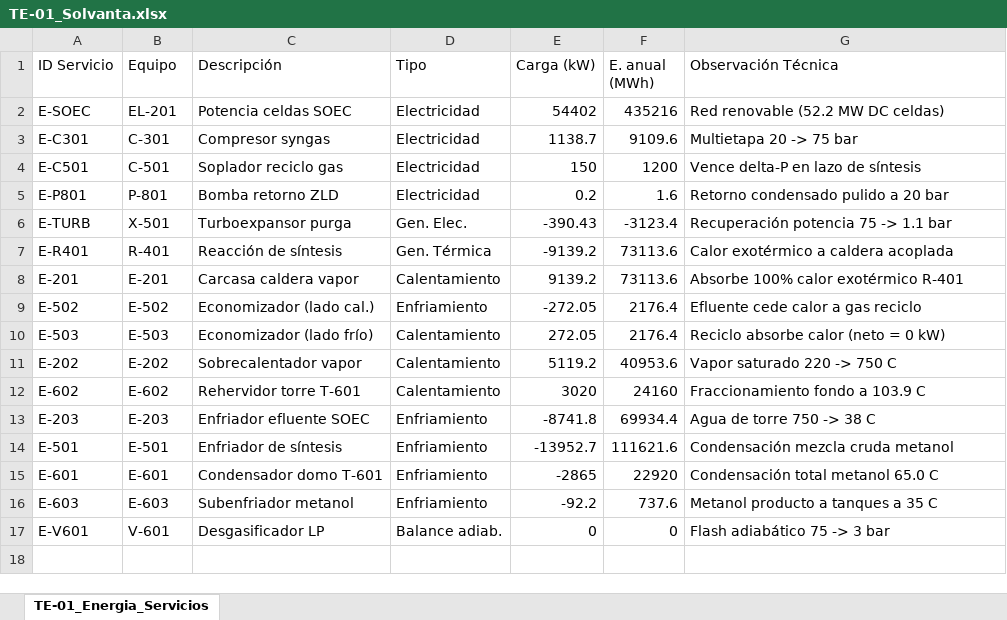
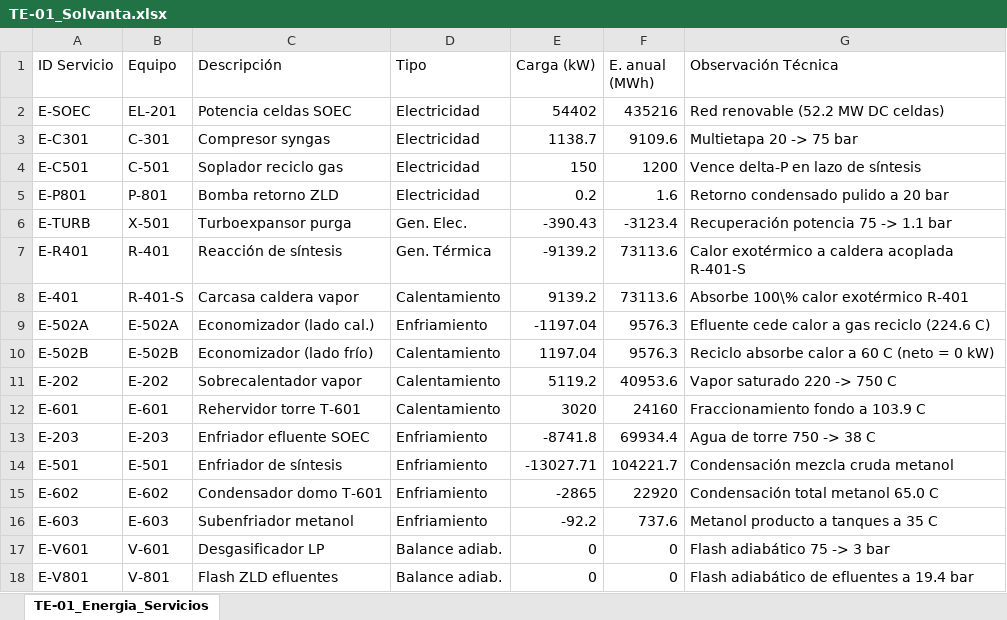
Before and after one commit to karolcamachol29-sudo/RFP-CCM-EM-001, an Excel workbook: 03_Entregables_Finales/E1/VTP-01_Solvanta/03_Tablas/TE-01_Solvanta.xlsx, sheet TE-01_Energia_Servicios, drawn as a sheet; values as stored, in another font and other column widths than the file's, no borders; removed rows and columns are numbered as before the commit, all else as after; the diff names each change by its address in the sheet, - before the commit and + after, or states it on an @@ line.

```diff
--- a/03_Entregables_Finales/E1/VTP-01_Solvanta/03_Tablas/TE-01_Solvanta.xlsx (sheet TE-01_Energia_Servicios)
+++ b/03_Entregables_Finales/E1/VTP-01_Solvanta/03_Tablas/TE-01_Solvanta.xlsx (sheet TE-01_Energia_Servicios)
-G7 (Observación Técnica): Calor exotérmico a caldera acoplada
+G7 (Observación Técnica): Calor exotérmico a caldera acoplada R-401-S
-A8 (ID Servicio): E-201
+A8 (ID Servicio): E-401
-B8 (Equipo): E-201
+B8 (Equipo): R-401-S
-G8 (Observación Técnica): Absorbe 100% calor exotérmico R-401
+G8 (Observación Técnica): Absorbe 100\% calor exotérmico R-401
-A9 (ID Servicio): E-502
+A9 (ID Servicio): E-502A
-B9 (Equipo): E-502
+B9 (Equipo): E-502A
-E9 (Carga (kW)): -272.05
+E9 (Carga (kW)): -1197.04
-F9 (E. anual (MWh)): 2176.4
+F9 (E. anual (MWh)): 9576.3
-G9 (Observación Técnica): Efluente cede calor a gas reciclo
+G9 (Observación Técnica): Efluente cede calor a gas reciclo (224.6 C)
-row 10: E-503 | E-503 | Economizador (lado frío) | Calentamiento | 272.05 | 2176.4 | Reciclo absorbe calor (neto = 0 kW)
+row 10: E-502B | E-502B | Economizador (lado frío) | Calentamiento | 1197.04 | 9576.3 | Reciclo absorbe calor a 60 C (neto = 0 kW)
-A12 (ID Servicio): E-602
+A12 (ID Servicio): E-601
-B12 (Equipo): E-602
+B12 (Equipo): E-601
-E14 (Carga (kW)): -13952.7
+E14 (Carga (kW)): -13027.71
-F14 (E. anual (MWh)): 111621.6
+F14 (E. anual (MWh)): 104221.7
-A15 (ID Servicio): E-601
+A15 (ID Servicio): E-602
-B15 (Equipo): E-601
+B15 (Equipo): E-602
+row 18: E-V801 | V-801 | Flash ZLD efluentes | Balance adiab. | 0 | 0 | Flash adiabático de efluentes a 19.4 bar
```
Also changed, not shown: 03_Entregables_Finales/E1/VTP-01_Solvanta/03_Tablas/TC-01_Solvanta.xlsx, 19 other files.
